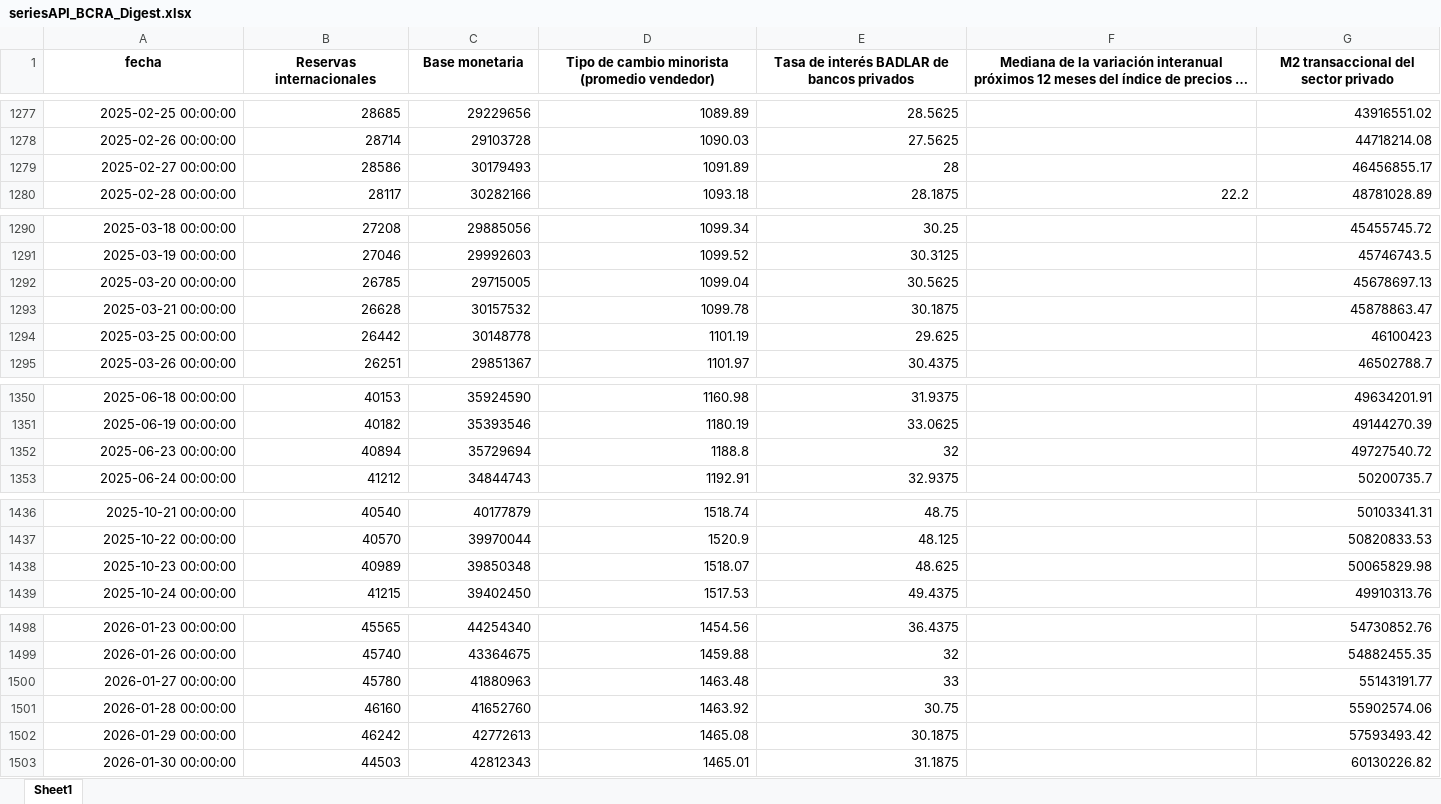
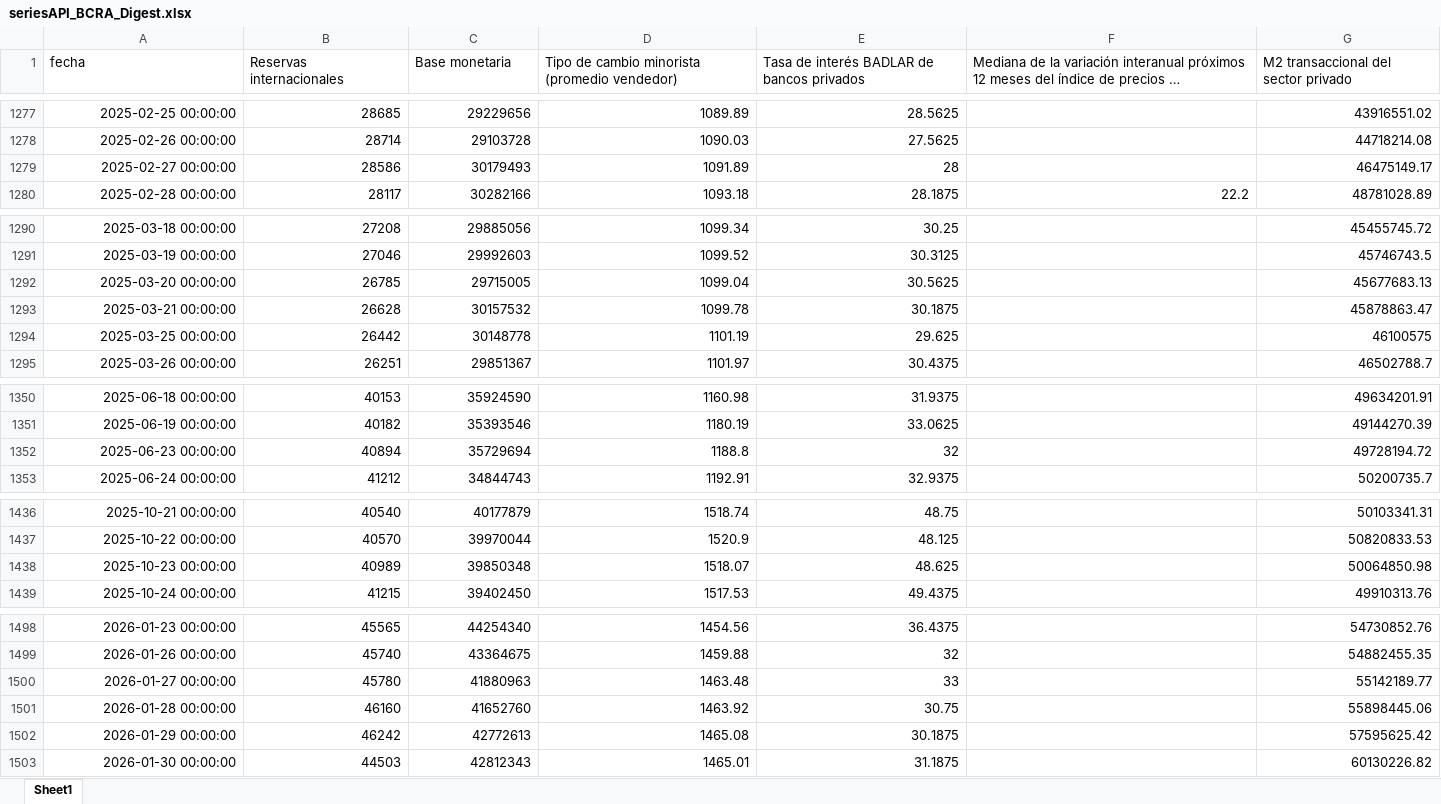
Before and after one commit to ejct184/bcra-weekly-monitor, an Excel workbook: seriesAPI_BCRA_Digest.xlsx, sheet Sheet1, drawn as a sheet; only a part is shown, gaps mark what is left out; long unchanged cells end in …; values as stored, in another font and other column widths than the file's, no borders; the diff covers the shown part only; the diff names each change by its address in the sheet, - before the commit and + after, or states it on an @@ line.

```diff
--- a/seriesAPI_BCRA_Digest.xlsx (sheet Sheet1)
+++ b/seriesAPI_BCRA_Digest.xlsx (sheet Sheet1)
@@ A1:G1 bold: on → off, alignment: center → left @@
-G1279: 46456855.17
+G1279: 46475149.17
-G1292: 45678697.13
+G1292: 45677683.13
-G1294: 46100423
+G1294: 46100575
-G1352: 49727540.72
+G1352: 49728194.72
-G1438: 50065829.98
+G1438: 50064850.98
-G1500: 55143191.77
+G1500: 55142189.77
-G1501: 55902574.06
+G1501: 55898445.06
-G1502: 57593493.42
+G1502: 57595625.42
```
Also changed, not shown: 2 added rows, 69 edited cells and cell formats elsewhere in this sheet, 1 other file.
